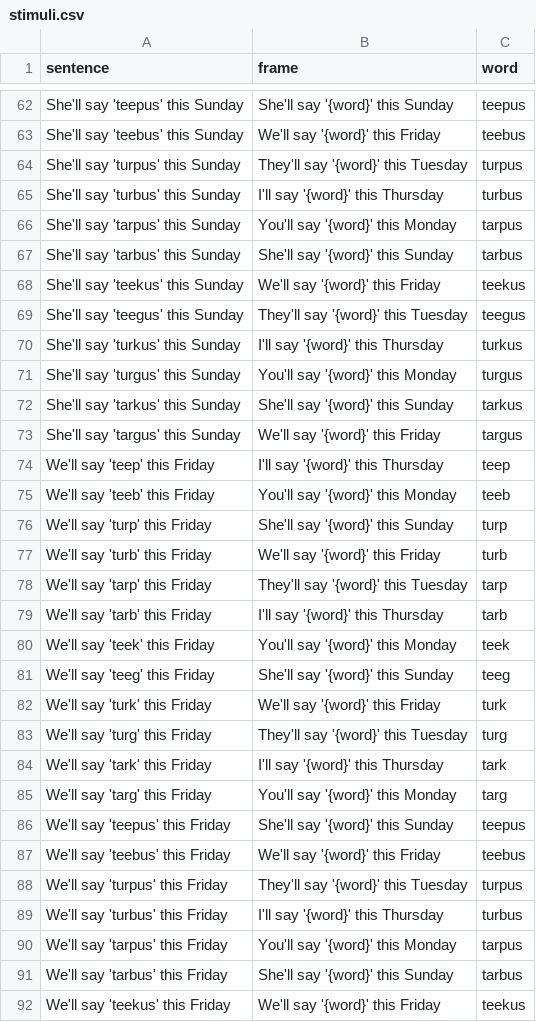
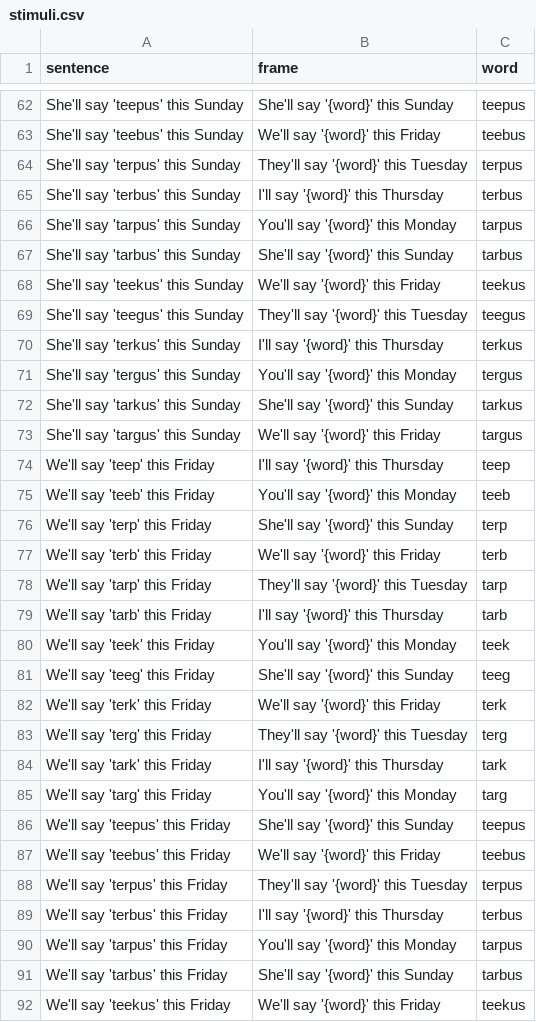
Before and after one commit to stefanocoretta/phd-project, a CSV file: english/experiment/stimuli.csv, drawn as a sheet; only a part is shown, gaps mark what is left out; the diff covers the shown part only.

```diff
--- a/english/experiment/stimuli.csv
+++ b/english/experiment/stimuli.csv
@@ -63,4 +63,4 @@ She'll say 'teepus' this Sunday,She'll say '{word}' this Sunday,teepus
 She'll say 'teebus' this Sunday,We'll say '{word}' this Friday,teebus
-She'll say 'turpus' this Sunday,They'll say '{word}' this Tuesday,turpus
-She'll say 'turbus' this Sunday,I'll say '{word}' this Thursday,turbus
+She'll say 'terpus' this Sunday,They'll say '{word}' this Tuesday,terpus
+She'll say 'terbus' this Sunday,I'll say '{word}' this Thursday,terbus
 She'll say 'tarpus' this Sunday,You'll say '{word}' this Monday,tarpus
@@ -69,4 +69,4 @@ She'll say 'teekus' this Sunday,We'll say '{word}' this Friday,teekus
 She'll say 'teegus' this Sunday,They'll say '{word}' this Tuesday,teegus
-She'll say 'turkus' this Sunday,I'll say '{word}' this Thursday,turkus
-She'll say 'turgus' this Sunday,You'll say '{word}' this Monday,turgus
+She'll say 'terkus' this Sunday,I'll say '{word}' this Thursday,terkus
+She'll say 'tergus' this Sunday,You'll say '{word}' this Monday,tergus
 She'll say 'tarkus' this Sunday,She'll say '{word}' this Sunday,tarkus
@@ -75,4 +75,4 @@ We'll say 'teep' this Friday,I'll say '{word}' this Thursday,teep
 We'll say 'teeb' this Friday,You'll say '{word}' this Monday,teeb
-We'll say 'turp' this Friday,She'll say '{word}' this Sunday,turp
-We'll say 'turb' this Friday,We'll say '{word}' this Friday,turb
+We'll say 'terp' this Friday,She'll say '{word}' this Sunday,terp
+We'll say 'terb' this Friday,We'll say '{word}' this Friday,terb
 We'll say 'tarp' this Friday,They'll say '{word}' this Tuesday,tarp
@@ -81,4 +81,4 @@ We'll say 'teek' this Friday,You'll say '{word}' this Monday,teek
 We'll say 'teeg' this Friday,She'll say '{word}' this Sunday,teeg
-We'll say 'turk' this Friday,We'll say '{word}' this Friday,turk
-We'll say 'turg' this Friday,They'll say '{word}' this Tuesday,turg
+We'll say 'terk' this Friday,We'll say '{word}' this Friday,terk
+We'll say 'terg' this Friday,They'll say '{word}' this Tuesday,terg
 We'll say 'tark' this Friday,I'll say '{word}' this Thursday,tark
@@ -87,4 +87,4 @@ We'll say 'teepus' this Friday,She'll say '{word}' this Sunday,teepus
 We'll say 'teebus' this Friday,We'll say '{word}' this Friday,teebus
-We'll say 'turpus' this Friday,They'll say '{word}' this Tuesday,turpus
-We'll say 'turbus' this Friday,I'll say '{word}' this Thursday,turbus
+We'll say 'terpus' this Friday,They'll say '{word}' this Tuesday,terpus
+We'll say 'terbus' this Friday,I'll say '{word}' this Thursday,terbus
 We'll say 'tarpus' this Friday,You'll say '{word}' this Monday,tarpus
```
Also changed, not shown: 60 edited cells elsewhere in this file, english/simuli/stimuli.csv, 2 other files.
